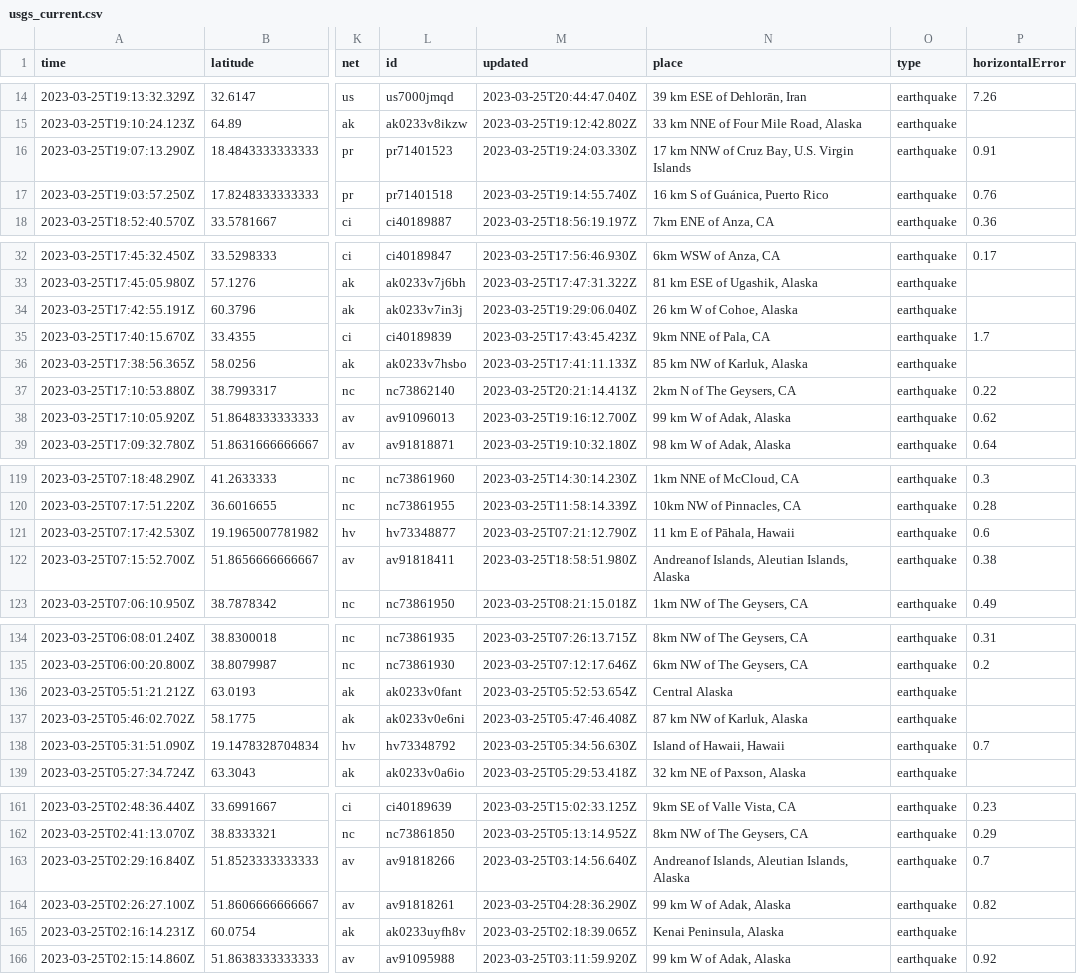
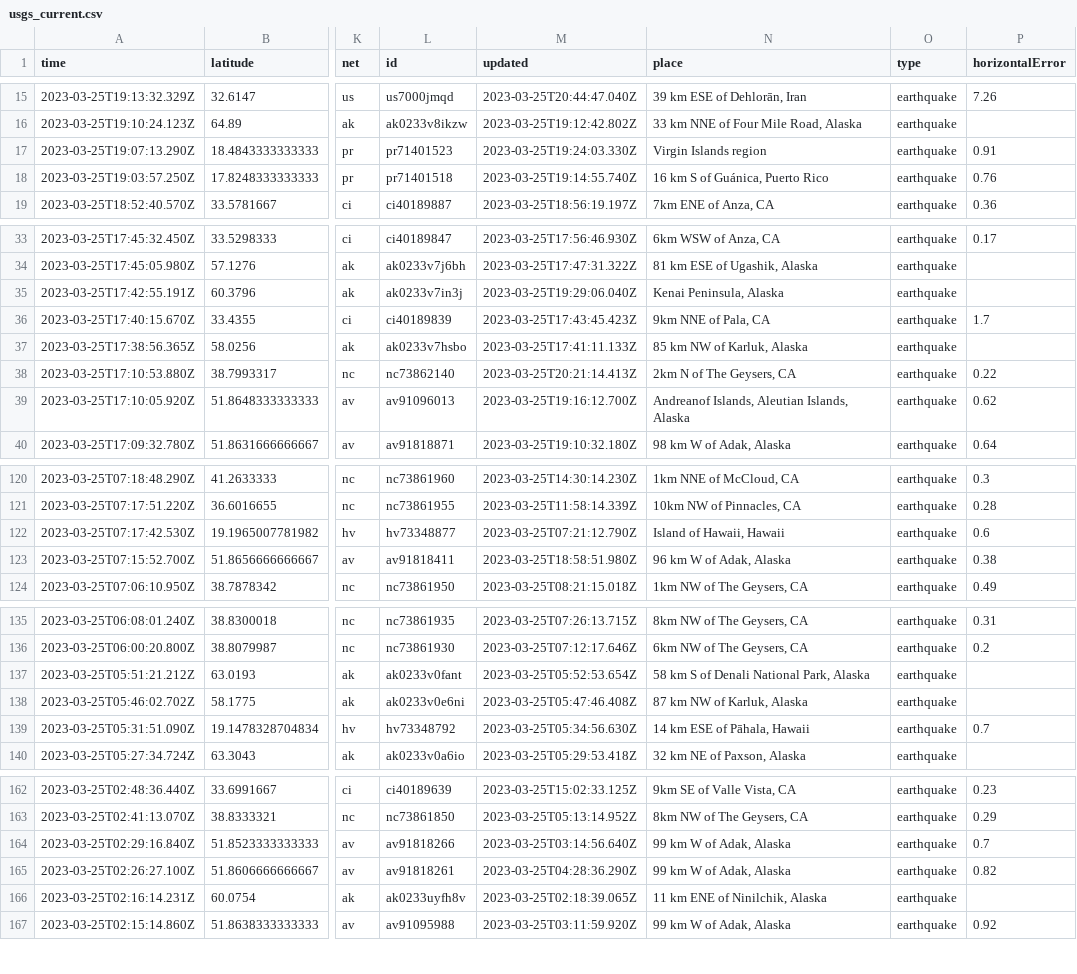
Before and after one commit to mattrehbein/nicar22-github-actions, a CSV file: usgs_current.csv, drawn as a sheet; only a part is shown, gaps mark what is left out; addresses are those after the commit; the diff covers the shown part only; the diff names each change by its address in the sheet, - before the commit and + after, or states it on an @@ line.

```diff
--- a/usgs_current.csv
+++ b/usgs_current.csv
-N17 (place): 17 km NNW of Cruz Bay, U.S. Virgin Islands
+N17 (place): Virgin Islands region
-N35 (place): 26 km W of Cohoe, Alaska
+N35 (place): Kenai Peninsula, Alaska
-N39 (place): 99 km W of Adak, Alaska
+N39 (place): Andreanof Islands, Aleutian Islands, Alaska
-N122 (place): 11 km E of Pāhala, Hawaii
+N122 (place): Island of Hawaii, Hawaii
-N123 (place): Andreanof Islands, Aleutian Islands, Alaska
+N123 (place): 96 km W of Adak, Alaska
-N137 (place): Central Alaska
+N137 (place): 58 km S of Denali National Park, Alaska
-N139 (place): Island of Hawaii, Hawaii
+N139 (place): 14 km ESE of Pāhala, Hawaii
-N164 (place): Andreanof Islands, Aleutian Islands, Alaska
+N164 (place): 99 km W of Adak, Alaska
-N166 (place): Kenai Peninsula, Alaska
+N166 (place): 11 km ENE of Ninilchik, Alaska
```
Also changed, not shown: 2 added rows, 3 removed rows and 24 edited cells elsewhere in this file.
